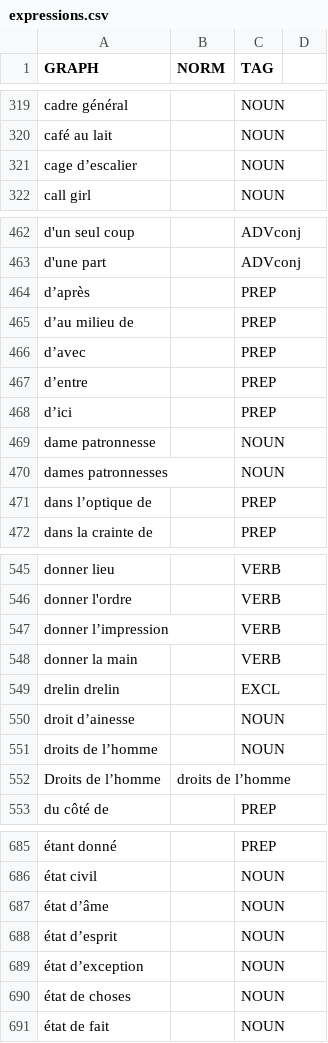
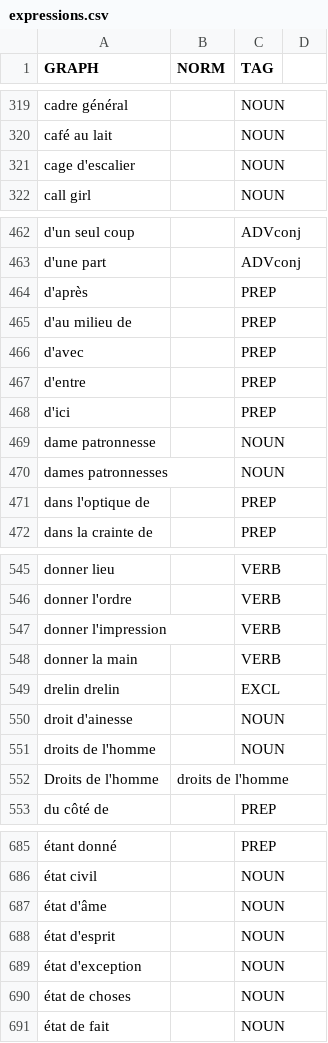
Before and after one commit to oeuvres/alix, a CSV file: fr/src/resources/com/github/oeuvres/alix/fr/expressions.csv, drawn as a sheet; only a part is shown, gaps mark what is left out; the diff covers the shown part only; the diff names each change by its address in the sheet, - before the commit and + after, or states it on an @@ line.

```diff
--- a/fr/src/resources/com/github/oeuvres/alix/fr/expressions.csv
+++ b/fr/src/resources/com/github/oeuvres/alix/fr/expressions.csv
-A321 (GRAPH): cage d’escalier
+A321 (GRAPH): cage d'escalier
-A464 (GRAPH): d’après
+A464 (GRAPH): d'après
-A465 (GRAPH): d’au milieu de
+A465 (GRAPH): d'au milieu de
-A466 (GRAPH): d’avec
+A466 (GRAPH): d'avec
-A467 (GRAPH): d’entre
+A467 (GRAPH): d'entre
-A468 (GRAPH): d’ici
+A468 (GRAPH): d'ici
-A471 (GRAPH): dans l’optique de
+A471 (GRAPH): dans l'optique de
-A547 (GRAPH): donner l’impression
+A547 (GRAPH): donner l'impression
-A550 (GRAPH): droit d’ainesse
+A550 (GRAPH): droit d'ainesse
-A551 (GRAPH): droits de l’homme
+A551 (GRAPH): droits de l'homme
-A552 (GRAPH): Droits de l’homme
+A552 (GRAPH): Droits de l'homme
-B552 (NORM): droits de l’homme
+B552 (NORM): droits de l'homme
-A687 (GRAPH): état d’âme
+A687 (GRAPH): état d'âme
-A688 (GRAPH): état d’esprit
+A688 (GRAPH): état d'esprit
-A689 (GRAPH): état d’exception
+A689 (GRAPH): état d'exception
```
Also changed, not shown: 84 edited cells elsewhere in this file, 6 other files.
